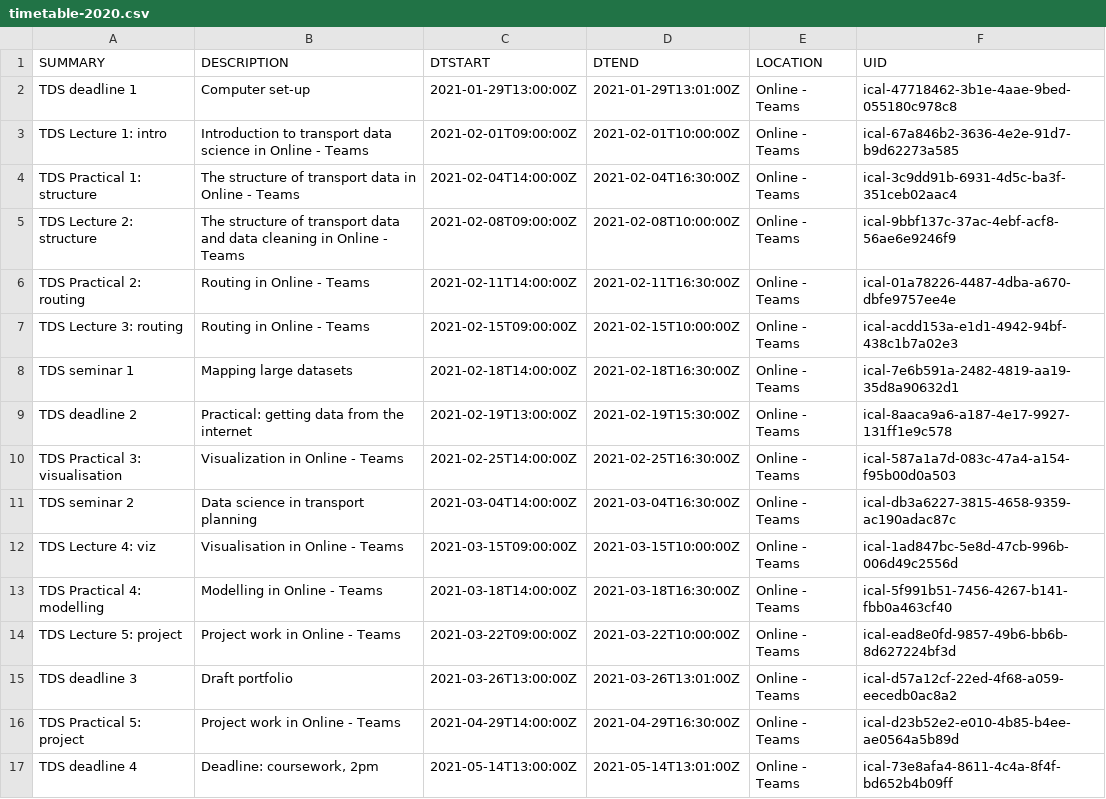
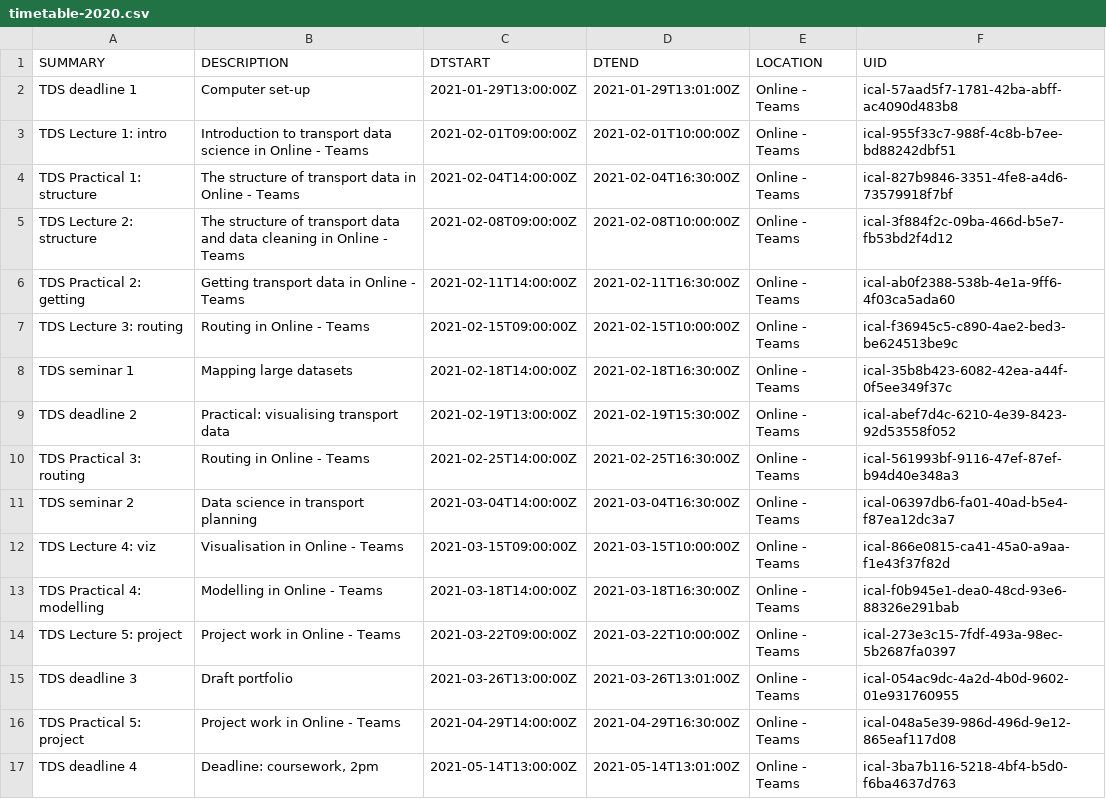
Before and after one commit to ITSLeeds/TDS, a CSV file: timetable-2020.csv, drawn as a sheet.

Commit message:
Fix timetable
Thanks @mem48 for heads-up on issue here!

```diff
--- a/timetable-2020.csv
+++ b/timetable-2020.csv
@@ -1,17 +1,17 @@
 SUMMARY,DESCRIPTION,DTSTART,DTEND,LOCATION,UID
-TDS deadline 1,Computer set-up,2021-01-29T13:00:00Z,2021-01-29T13:01:00Z,Online - Teams,ical-47718462-3b1e-4aae-9bed-055180c978c8
-TDS Lecture 1: intro,Introduction to transport data science in Online - Teams,2021-02-01T09:00:00Z,2021-02-01T10:00:00Z,Online - Teams,ical-67a846b2-3636-4e2e-91d7-b9d62273a585
-TDS Practical 1: structure,The structure of transport data in Online - Teams,2021-02-04T14:00:00Z,2021-02-04T16:30:00Z,Online - Teams,ical-3c9dd91b-6931-4d5c-ba3f-351ceb02aac4
-TDS Lecture 2: structure,The structure of transport data and data cleaning in Online - Teams,2021-02-08T09:00:00Z,2021-02-08T10:00:00Z,Online - Teams,ical-9bbf137c-37ac-4ebf-acf8-56ae6e9246f9
-TDS Practical 2: routing,Routing in Online - Teams,2021-02-11T14:00:00Z,2021-02-11T16:30:00Z,Online - Teams,ical-01a78226-4487-4dba-a670-dbfe9757ee4e
-TDS Lecture 3: routing,Routing in Online - Teams,2021-02-15T09:00:00Z,2021-02-15T10:00:00Z,Online - Teams,ical-acdd153a-e1d1-4942-94bf-438c1b7a02e3
-TDS seminar 1,Mapping large datasets,2021-02-18T14:00:00Z,2021-02-18T16:30:00Z,Online - Teams,ical-7e6b591a-2482-4819-aa19-35d8a90632d1
-TDS deadline 2,Practical: getting data from the internet,2021-02-19T13:00:00Z,2021-02-19T15:30:00Z,Online - Teams,ical-8aaca9a6-a187-4e17-9927-131ff1e9c578
-TDS Practical 3: visualisation,Visualization in Online - Teams,2021-02-25T14:00:00Z,2021-02-25T16:30:00Z,Online - Teams,ical-587a1a7d-083c-47a4-a154-f95b00d0a503
-TDS seminar 2,Data science in transport planning,2021-03-04T14:00:00Z,2021-03-04T16:30:00Z,Online - Teams,ical-db3a6227-3815-4658-9359-ac190adac87c
-TDS Lecture 4: viz,Visualisation in Online - Teams,2021-03-15T09:00:00Z,2021-03-15T10:00:00Z,Online - Teams,ical-1ad847bc-5e8d-47cb-996b-006d49c2556d
-TDS Practical 4: modelling,Modelling in Online - Teams,2021-03-18T14:00:00Z,2021-03-18T16:30:00Z,Online - Teams,ical-5f991b51-7456-4267-b141-fbb0a463cf40
-TDS Lecture 5: project,Project work in Online - Teams,2021-03-22T09:00:00Z,2021-03-22T10:00:00Z,Online - Teams,ical-ead8e0fd-9857-49b6-bb6b-8d627224bf3d
-TDS deadline 3,Draft portfolio,2021-03-26T13:00:00Z,2021-03-26T13:01:00Z,Online - Teams,ical-d57a12cf-22ed-4f68-a059-eecedb0ac8a2
-TDS Practical 5: project,Project work in Online - Teams,2021-04-29T14:00:00Z,2021-04-29T16:30:00Z,Online - Teams,ical-d23b52e2-e010-4b85-b4ee-ae0564a5b89d
-TDS deadline 4,"Deadline: coursework, 2pm",2021-05-14T13:00:00Z,2021-05-14T13:01:00Z,Online - Teams,ical-73e8afa4-8611-4c4a-8f4f-bd652b4b09ff
+TDS deadline 1,Computer set-up,2021-01-29T13:00:00Z,2021-01-29T13:01:00Z,Online - Teams,ical-57aad5f7-1781-42ba-abff-ac4090d483b8
+TDS Lecture 1: intro,Introduction to transport data science in Online - Teams,2021-02-01T09:00:00Z,2021-02-01T10:00:00Z,Online - Teams,ical-955f33c7-988f-4c8b-b7ee-bd88242dbf51
+TDS Practical 1: structure,The structure of transport data in Online - Teams,2021-02-04T14:00:00Z,2021-02-04T16:30:00Z,Online - Teams,ical-827b9846-3351-4fe8-a4d6-73579918f7bf
+TDS Lecture 2: structure,The structure of transport data and data cleaning in Online - Teams,2021-02-08T09:00:00Z,2021-02-08T10:00:00Z,Online - Teams,ical-3f884f2c-09ba-466d-b5e7-fb53bd2f4d12
+TDS Practical 2: getting,Getting transport data in Online - Teams,2021-02-11T14:00:00Z,2021-02-11T16:30:00Z,Online - Teams,ical-ab0f2388-538b-4e1a-9ff6-4f03ca5ada60
+TDS Lecture 3: routing,Routing in Online - Teams,2021-02-15T09:00:00Z,2021-02-15T10:00:00Z,Online - Teams,ical-f36945c5-c890-4ae2-bed3-be624513be9c
+TDS seminar 1,Mapping large datasets,2021-02-18T14:00:00Z,2021-02-18T16:30:00Z,Online - Teams,ical-35b8b423-6082-42ea-a44f-0f5ee349f37c
+TDS deadline 2,Practical: visualising transport data,2021-02-19T13:00:00Z,2021-02-19T15:30:00Z,Online - Teams,ical-abef7d4c-6210-4e39-8423-92d53558f052
+TDS Practical 3: routing,Routing in Online - Teams,2021-02-25T14:00:00Z,2021-02-25T16:30:00Z,Online - Teams,ical-561993bf-9116-47ef-87ef-b94d40e348a3
+TDS seminar 2,Data science in transport planning,2021-03-04T14:00:00Z,2021-03-04T16:30:00Z,Online - Teams,ical-06397db6-fa01-40ad-b5e4-f87ea12dc3a7
+TDS Lecture 4: viz,Visualisation in Online - Teams,2021-03-15T09:00:00Z,2021-03-15T10:00:00Z,Online - Teams,ical-866e0815-ca41-45a0-a9aa-f1e43f37f82d
+TDS Practical 4: modelling,Modelling in Online - Teams,2021-03-18T14:00:00Z,2021-03-18T16:30:00Z,Online - Teams,ical-f0b945e1-dea0-48cd-93e6-88326e291bab
+TDS Lecture 5: project,Project work in Online - Teams,2021-03-22T09:00:00Z,2021-03-22T10:00:00Z,Online - Teams,ical-273e3c15-7fdf-493a-98ec-5b2687fa0397
+TDS deadline 3,Draft portfolio,2021-03-26T13:00:00Z,2021-03-26T13:01:00Z,Online - Teams,ical-054ac9dc-4a2d-4b0d-9602-01e931760955
+TDS Practical 5: project,Project work in Online - Teams,2021-04-29T14:00:00Z,2021-04-29T16:30:00Z,Online - Teams,ical-048a5e39-986d-496d-9e12-865eaf117d08
+TDS deadline 4,"Deadline: coursework, 2pm",2021-05-14T13:00:00Z,2021-05-14T13:01:00Z,Online - Teams,ical-3ba7b116-5218-4bf4-b5d0-f6ba4637d763
```
Also changed, not shown: 2 other files.
